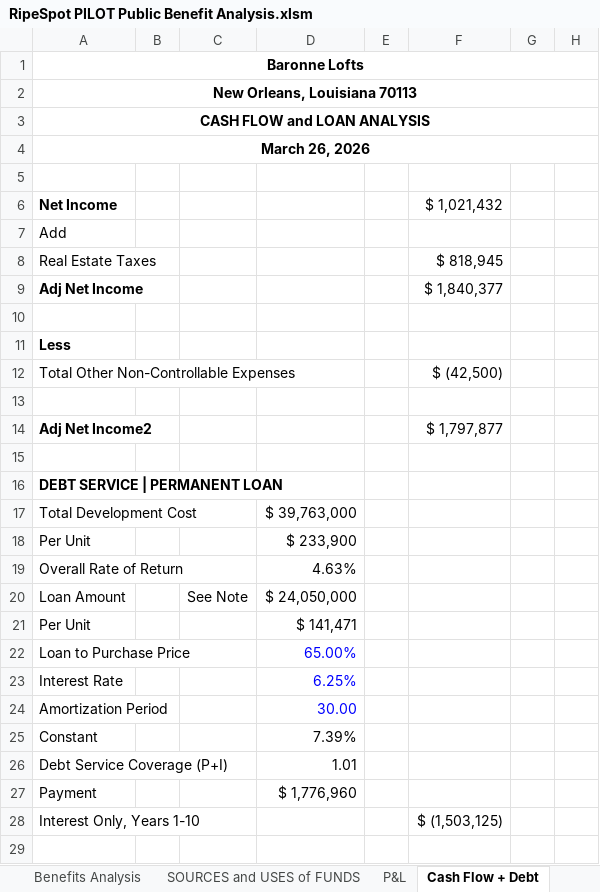
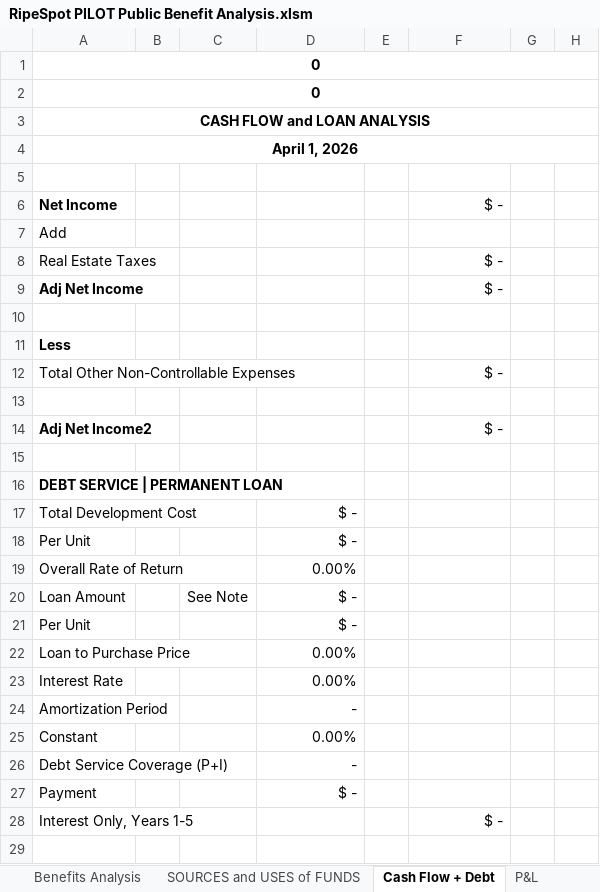
Before and after one commit to Nasun1978/clearpath-ai, an Excel workbook: public/templates/RipeSpot PILOT Public Benefit Analysis.xlsm, sheet Cash Flow + Debt, drawn as a sheet; only a part is shown; values as stored, in another font and other column widths than the file's, no borders; removed rows and columns are numbered as before the commit, all else as after; the diff covers the shown part only; the diff names each change by its address in the sheet, - before the commit and + after, or states it on an @@ line.

```diff
--- a/public/templates/RipeSpot PILOT Public Benefit Analysis.xlsm (sheet Cash Flow + Debt)
+++ b/public/templates/RipeSpot PILOT Public Benefit Analysis.xlsm (sheet Cash Flow + Debt)
@@ sheet tab order changed: Benefits Analysis | SOURCES and USES of FUNDS | Cash Flow + Debt | P&L @@
-A1: Baronne Lofts
+A1: 0
-A2: New Orleans, Louisiana 70113
+A2: 0
-A4: March 26, 2026
+A4: April 1, 2026
-F6: $ 1,021,432
+F6: $ -
-F8: $ 818,945
+F8: $ -
-F9: $ 1,840,377
+F9: $ -
-F12: $ (42,500)
+F12: $ -
-F14: $ 1,797,877
+F14: $ -
-D17: $ 39,763,000
+D17: $ -
-D18: $ 233,900
+D18: $ -
-D19: 4.63%
+D19: 0.00%
-D20: $ 24,050,000
+D20: $ -
-D21: $ 141,471
+D21: $ -
-D22: 65.00%
+D22: 0.00%
-D22:D24 text colour: #0000FF
+D22:D24 text colour: black
-D23: 6.25%
+D23: 0.00%
-D24: 30.00
+D24: -
-D25: 7.39%
+D25: 0.00%
-D26: 1.01
+D26: -
-D27: $ 1,776,960
+D27: $ -
-row 28: Interest Only, Years 1-10 |  |  |  |  | $ (1,503,125)
+row 28: Interest Only, Years 1-5 |  |  |  |  | $ -
```
Also changed, not shown: 2 added rows, 1 removed row, 6 edited cells and cell formats elsewhere in this sheet, sheet Amort Schedule, sheet Project, sheet 10 Years Mixed, sheet Mixed Rent, sheet Benefits Analysis, sheet SOURCES and USES of FUNDS, 2 more sheets, other sheet tabs, formulas that keep their value, hidden cells, 1 other file.
